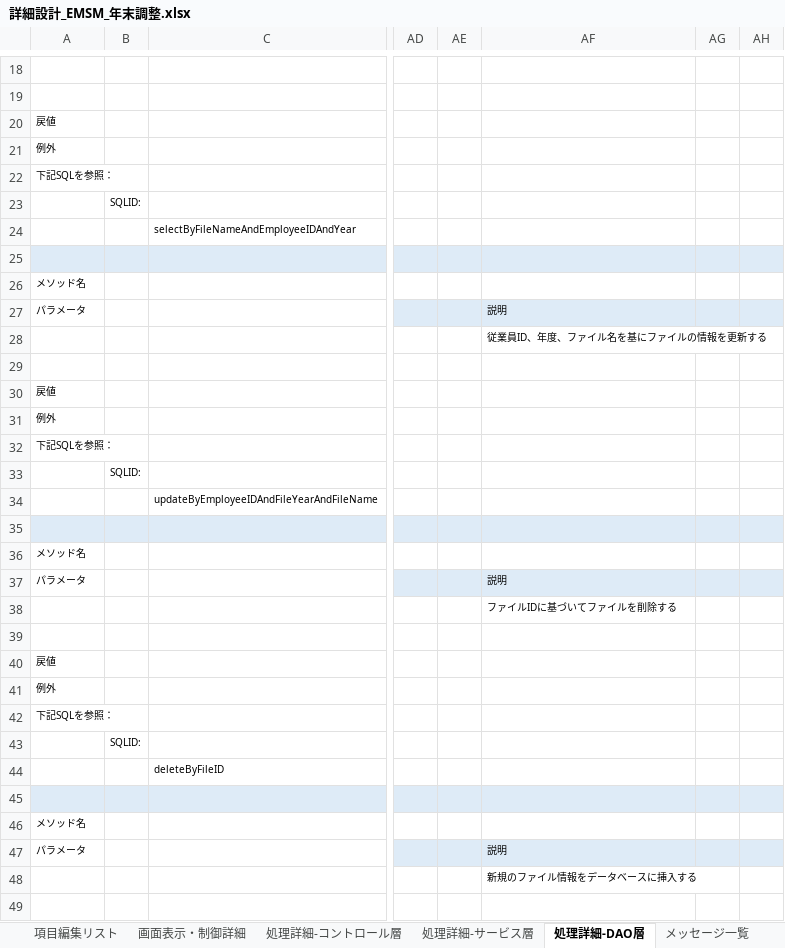
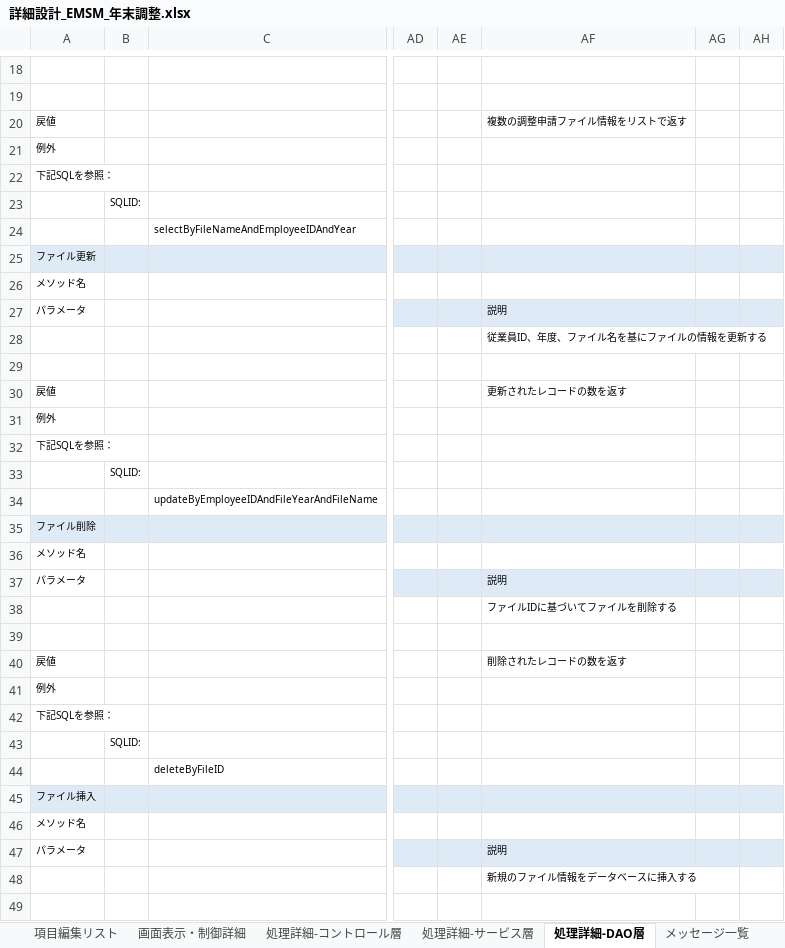
Before and after one commit to softtechSoft/emsm, an Excel workbook: DOC/詳細設計書/詳細設計_EMSM_年末調整.xlsx, sheet 処理詳細-DAO層, drawn as a sheet; only a part is shown, gaps mark what is left out; values as stored, in another font and other column widths than the file's, no borders; the diff covers the shown part only; the diff names each change by its address in the sheet, - before the commit and + after, or states it on an @@ line.

```diff
--- a/DOC/詳細設計書/詳細設計_EMSM_年末調整.xlsx (sheet 処理詳細-DAO層)
+++ b/DOC/詳細設計書/詳細設計_EMSM_年末調整.xlsx (sheet 処理詳細-DAO層)
-AF20: (empty)
+AF20: 複数の調整申請ファイル情報をリストで返す
-A25: (empty)
+A25: ファイル更新
-AF30: (empty)
+AF30: 更新されたレコードの数を返す
-A35: (empty)
+A35: ファイル削除
-AF40: (empty)
+AF40: 削除されたレコードの数を返す
-A45: (empty)
+A45: ファイル挿入
```
Also changed, not shown: 261 added rows, 22 edited cells and cell formats elsewhere in this sheet, sheet シーケンス図, sheet クラス図, DOC/教育/個人/楊/進歩状況.xlsx, 1 other file.
